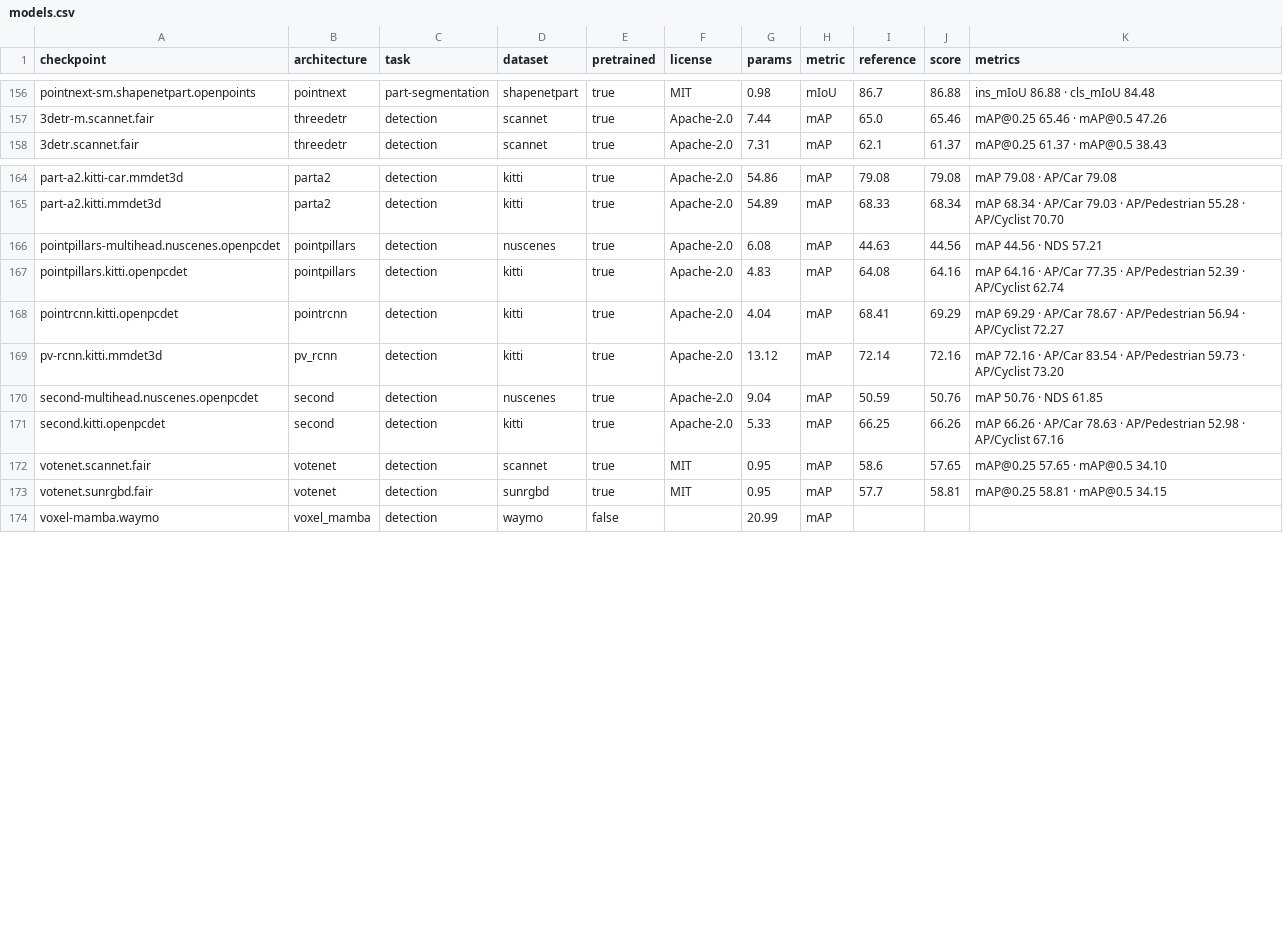
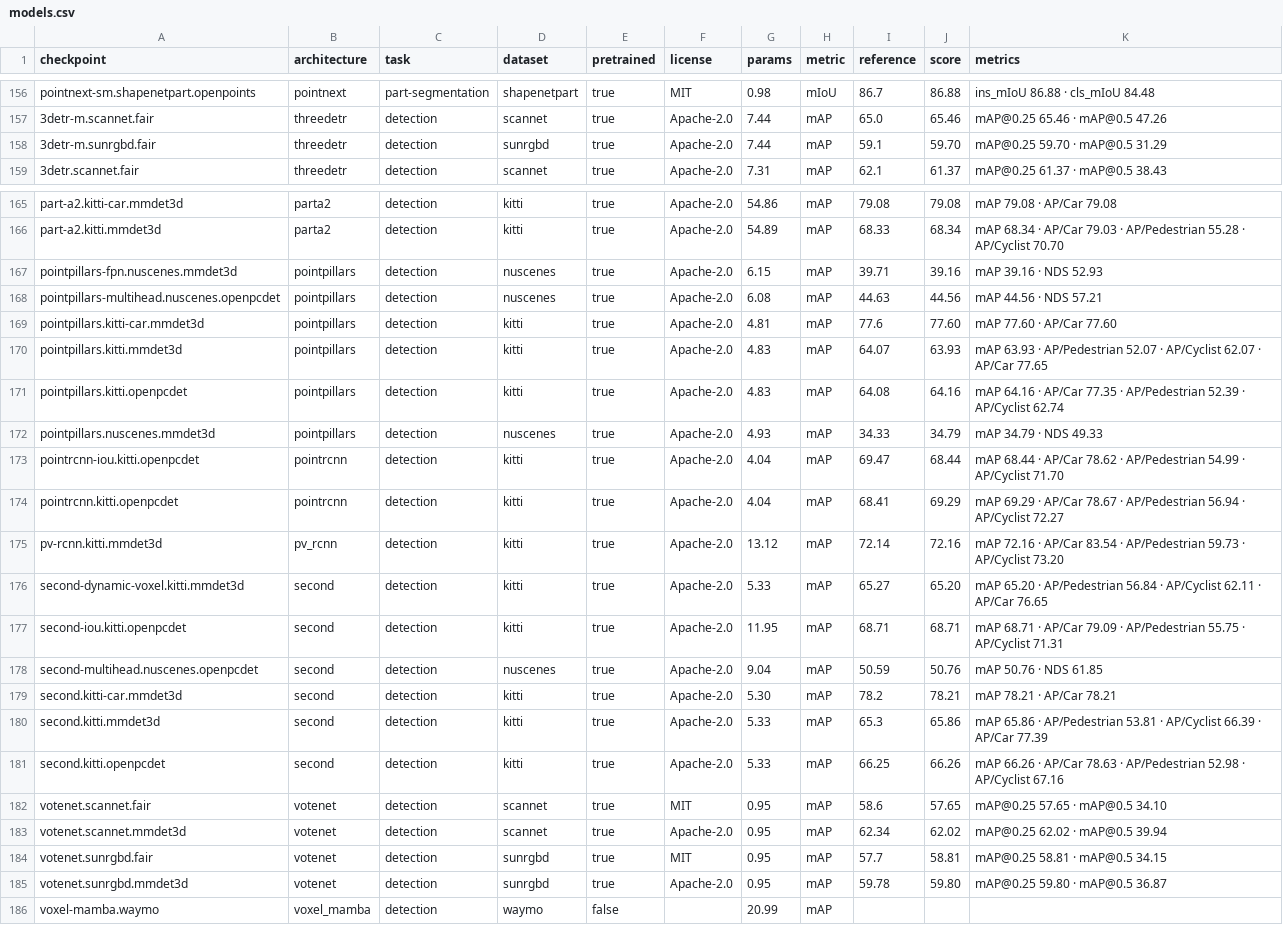
Before and after one commit to arthurdjn/pytorch-pointcloud, a CSV file: docs/data/models.csv, drawn as a sheet; only a part is shown, gaps mark what is left out.

Commit message:
feat: add the mmdet3d, openpcdet and 3detr detector checkpoints

```diff
--- a/docs/data/models.csv
+++ b/docs/data/models.csv
@@ -157,2 +157,3 @@ pointnext-sm.shapenetpart.openpoints,pointnext,part-segmentation,shapenetpart,tr
 3detr-m.scannet.fair,threedetr,detection,scannet,true,Apache-2.0,7.44,mAP,65.0,65.46,mAP@0.25 65.46 · mAP@0.5 47.26
+3detr-m.sunrgbd.fair,threedetr,detection,sunrgbd,true,Apache-2.0,7.44,mAP,59.1,59.70,mAP@0.25 59.70 · mAP@0.5 31.29
 3detr.scannet.fair,threedetr,detection,scannet,true,Apache-2.0,7.31,mAP,62.1,61.37,mAP@0.25 61.37 · mAP@0.5 38.43
@@ -165,10 +166,21 @@ part-a2.kitti-car.mmdet3d,parta2,detection,kitti,true,Apache-2.0,54.86,mAP,79.08
 part-a2.kitti.mmdet3d,parta2,detection,kitti,true,Apache-2.0,54.89,mAP,68.33,68.34,mAP 68.34 · AP/Car 79.03 · AP/Pedestrian 55.28 · AP/Cyclist 70.70
+pointpillars-fpn.nuscenes.mmdet3d,pointpillars,detection,nuscenes,true,Apache-2.0,6.15,mAP,39.71,39.16,mAP 39.16 · NDS 52.93
 pointpillars-multihead.nuscenes.openpcdet,pointpillars,detection,nuscenes,true,Apache-2.0,6.08,mAP,44.63,44.56,mAP 44.56 · NDS 57.21
+pointpillars.kitti-car.mmdet3d,pointpillars,detection,kitti,true,Apache-2.0,4.81,mAP,77.6,77.60,mAP 77.60 · AP/Car 77.60
+pointpillars.kitti.mmdet3d,pointpillars,detection,kitti,true,Apache-2.0,4.83,mAP,64.07,63.93,mAP 63.93 · AP/Pedestrian 52.07 · AP/Cyclist 62.07 · AP/Car 77.65
 pointpillars.kitti.openpcdet,pointpillars,detection,kitti,true,Apache-2.0,4.83,mAP,64.08,64.16,mAP 64.16 · AP/Car 77.35 · AP/Pedestrian 52.39 · AP/Cyclist 62.74
+pointpillars.nuscenes.mmdet3d,pointpillars,detection,nuscenes,true,Apache-2.0,4.93,mAP,34.33,34.79,mAP 34.79 · NDS 49.33
+pointrcnn-iou.kitti.openpcdet,pointrcnn,detection,kitti,true,Apache-2.0,4.04,mAP,69.47,68.44,mAP 68.44 · AP/Car 78.62 · AP/Pedestrian 54.99 · AP/Cyclist 71.70
 pointrcnn.kitti.openpcdet,pointrcnn,detection,kitti,true,Apache-2.0,4.04,mAP,68.41,69.29,mAP 69.29 · AP/Car 78.67 · AP/Pedestrian 56.94 · AP/Cyclist 72.27
 pv-rcnn.kitti.mmdet3d,pv_rcnn,detection,kitti,true,Apache-2.0,13.12,mAP,72.14,72.16,mAP 72.16 · AP/Car 83.54 · AP/Pedestrian 59.73 · AP/Cyclist 73.20
+second-dynamic-voxel.kitti.mmdet3d,second,detection,kitti,true,Apache-2.0,5.33,mAP,65.27,65.20,mAP 65.20 · AP/Pedestrian 56.84 · AP/Cyclist 62.11 · AP/Car 76.65
+second-iou.kitti.openpcdet,second,detection,kitti,true,Apache-2.0,11.95,mAP,68.71,68.71,mAP 68.71 · AP/Car 79.09 · AP/Pedestrian 55.75 · AP/Cyclist 71.31
 second-multihead.nuscenes.openpcdet,second,detection,nuscenes,true,Apache-2.0,9.04,mAP,50.59,50.76,mAP 50.76 · NDS 61.85
+second.kitti-car.mmdet3d,second,detection,kitti,true,Apache-2.0,5.30,mAP,78.2,78.21,mAP 78.21 · AP/Car 78.21
+second.kitti.mmdet3d,second,detection,kitti,true,Apache-2.0,5.33,mAP,65.3,65.86,mAP 65.86 · AP/Pedestrian 53.81 · AP/Cyclist 66.39 · AP/Car 77.39
 second.kitti.openpcdet,second,detection,kitti,true,Apache-2.0,5.33,mAP,66.25,66.26,mAP 66.26 · AP/Car 78.63 · AP/Pedestrian 52.98 · AP/Cyclist 67.16
 votenet.scannet.fair,votenet,detection,scannet,true,MIT,0.95,mAP,58.6,57.65,mAP@0.25 57.65 · mAP@0.5 34.10
+votenet.scannet.mmdet3d,votenet,detection,scannet,true,Apache-2.0,0.95,mAP,62.34,62.02,mAP@0.25 62.02 · mAP@0.5 39.94
 votenet.sunrgbd.fair,votenet,detection,sunrgbd,true,MIT,0.95,mAP,57.7,58.81,mAP@0.25 58.81 · mAP@0.5 34.15
+votenet.sunrgbd.mmdet3d,votenet,detection,sunrgbd,true,Apache-2.0,0.95,mAP,59.78,59.80,mAP@0.25 59.80 · mAP@0.5 36.87
 voxel-mamba.waymo,voxel_mamba,detection,waymo,false,,20.99,mAP,,,
```
Also changed, not shown: 40 other files.
